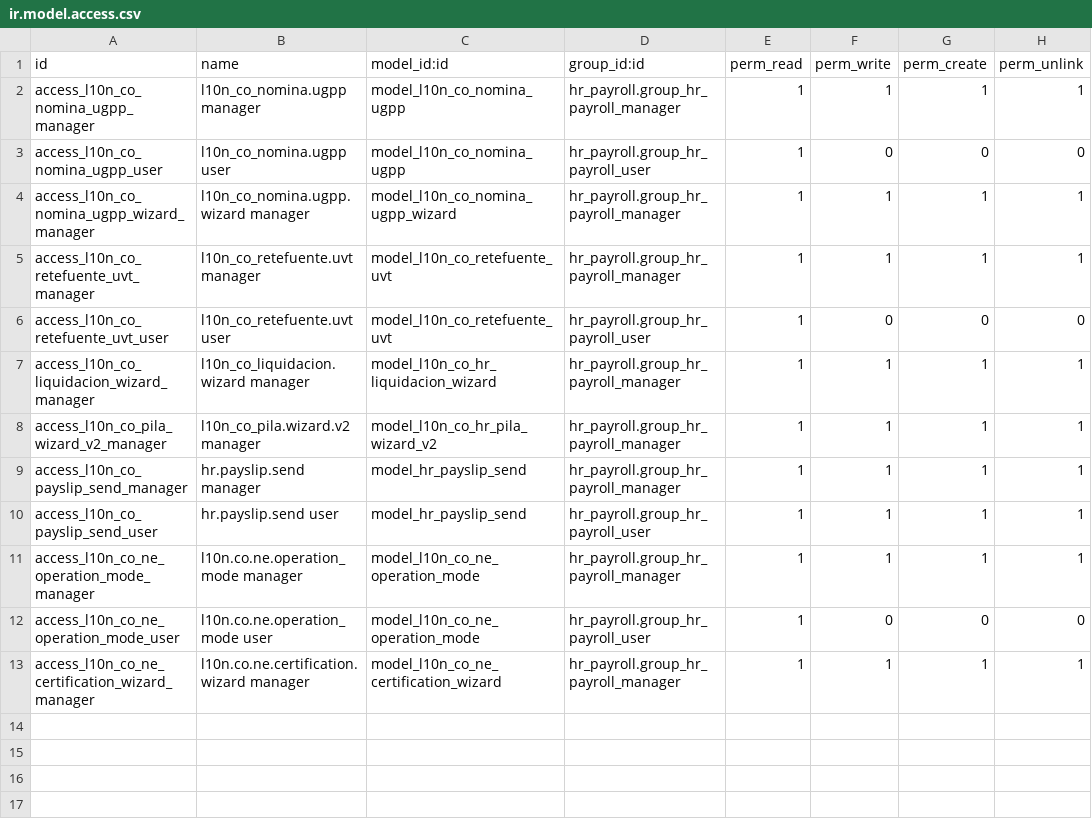
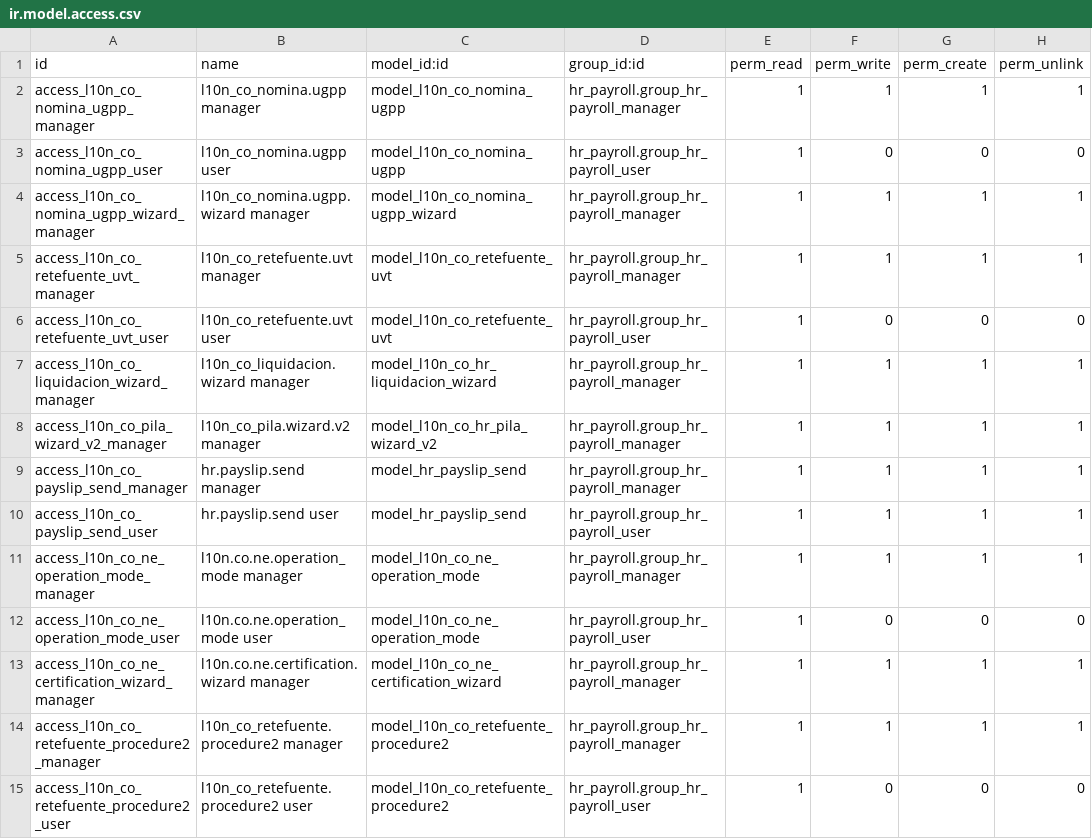
Before and after one commit to davidhdzara/insotech_payroll, a CSV file: l10n_co_nomina_electronica/security/ir.model.access.csv, drawn as a sheet; the diff names each change by its address in the sheet, - before the commit and + after, or states it on an @@ line.

```diff
--- a/l10n_co_nomina_electronica/security/ir.model.access.csv
+++ b/l10n_co_nomina_electronica/security/ir.model.access.csv
+row 14: access_l10n_co_retefuente_procedure2_manager | l10n_co_retefuente.procedure2 manager | model_l10n_co_retefuente_procedure2 | hr_payroll.group_hr_payroll_manager | 1 | 1 | 1 | 1
+row 15: access_l10n_co_retefuente_procedure2_user | l10n_co_retefuente.procedure2 user | model_l10n_co_retefuente_procedure2 | hr_payroll.group_hr_payroll_user | 1 | 0 | 0 | 0
```
Also changed, not shown: 6 other files.
